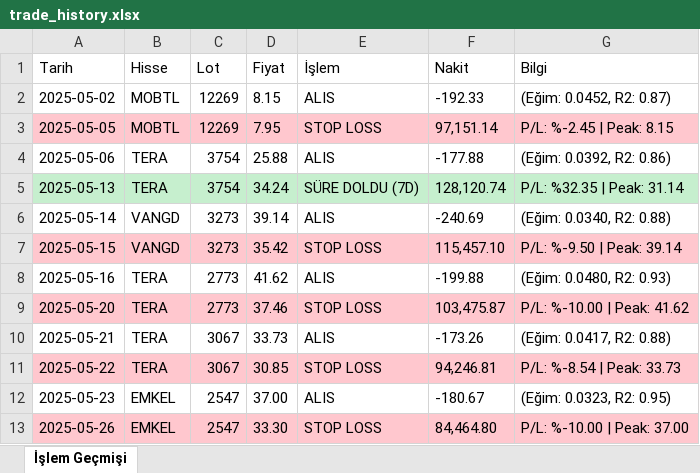
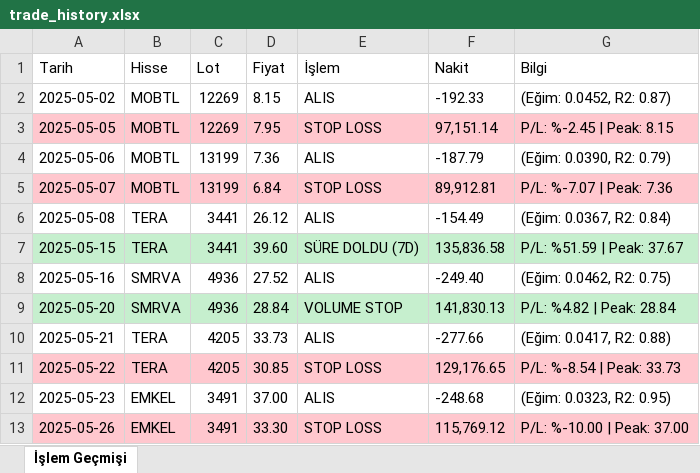
Before and after one commit to mirsadseyren/regressionstockforensics, an Excel workbook: trade_history.xlsx, sheet İşlem Geçmişi, drawn as a sheet; only a part is shown; values as stored, in another font and other column widths than the file's, no borders; removed rows and columns are numbered as before the commit, all else as after; the diff covers the shown part only; the diff names each change by its address in the sheet, - before the commit and + after, or states it on an @@ line.

```diff
--- a/trade_history.xlsx (sheet İşlem Geçmişi)
+++ b/trade_history.xlsx (sheet İşlem Geçmişi)
-B4 (Hisse): TERA
+B4 (Hisse): MOBTL
-C4 (Lot): 3754
+C4 (Lot): 13199
-D4 (Fiyat): 25.88
+D4 (Fiyat): 7.36
-F4 (Nakit): -177.88
+F4 (Nakit): -187.79
-G4 (Bilgi): (Eğim: 0.0392, R2: 0.86)
+G4 (Bilgi): (Eğim: 0.0390, R2: 0.79)
-row 5: 2025-05-13 | TERA | 3754 | 34.24 | SÜRE DOLDU (7D) | 128,120.74 | P/L: %32.35 | Peak: 31.14
-row 6: 2025-05-14 | VANGD | 3273 | 39.14 | ALIS | -240.69 | (Eğim: 0.0340, R2: 0.88)
+row 5: 2025-05-07 | MOBTL | 13199 | 6.84 | STOP LOSS | 89,912.81 | P/L: %-7.07 | Peak: 7.36
+row 6: 2025-05-08 | TERA | 3441 | 26.12 | ALIS | -154.49 | (Eğim: 0.0367, R2: 0.84)
-A7:G7 fill: #FFC7CE
+A7:G7 fill: #C6EFCE
-B7 (Hisse): VANGD
+B7 (Hisse): TERA
-C7 (Lot): 3273
+C7 (Lot): 3441
-D7 (Fiyat): 35.42
+D7 (Fiyat): 39.60
-E7 (İşlem): STOP LOSS
+E7 (İşlem): SÜRE DOLDU (7D)
-F7 (Nakit): 115,457.10
+F7 (Nakit): 135,836.58
-G7 (Bilgi): P/L: %-9.50 | Peak: 39.14
+G7 (Bilgi): P/L: %51.59 | Peak: 37.67
-B8:B9 (Hisse): TERA
+B8:B9 (Hisse): SMRVA
-C8:C9 (Lot): 2773
+C8:C9 (Lot): 4936
-D8 (Fiyat): 41.62
+D8 (Fiyat): 27.52
-F8 (Nakit): -199.88
+F8 (Nakit): -249.40
-G8 (Bilgi): (Eğim: 0.0480, R2: 0.93)
+G8 (Bilgi): (Eğim: 0.0462, R2: 0.75)
-A9:G9 fill: #FFC7CE
+A9:G9 fill: #C6EFCE
-D9 (Fiyat): 37.46
+D9 (Fiyat): 28.84
-E9 (İşlem): STOP LOSS
+E9 (İşlem): VOLUME STOP
-F9 (Nakit): 103,475.87
+F9 (Nakit): 141,830.13
-G9 (Bilgi): P/L: %-10.00 | Peak: 41.62
+G9 (Bilgi): P/L: %4.82 | Peak: 28.84
-C10:C11 (Lot): 3067
+C10:C11 (Lot): 4205
-F10 (Nakit): -173.26
+F10 (Nakit): -277.66
-F11 (Nakit): 94,246.81
+F11 (Nakit): 129,176.65
-C12:C13 (Lot): 2547
+C12:C13 (Lot): 3491
-F12 (Nakit): -180.67
+F12 (Nakit): -248.68
-F13 (Nakit): 84,464.80
+F13 (Nakit): 115,769.12
```
Also changed, not shown: 11 added rows, 11 removed rows, 257 edited cells and cell formats elsewhere in this sheet, 1 other file.
